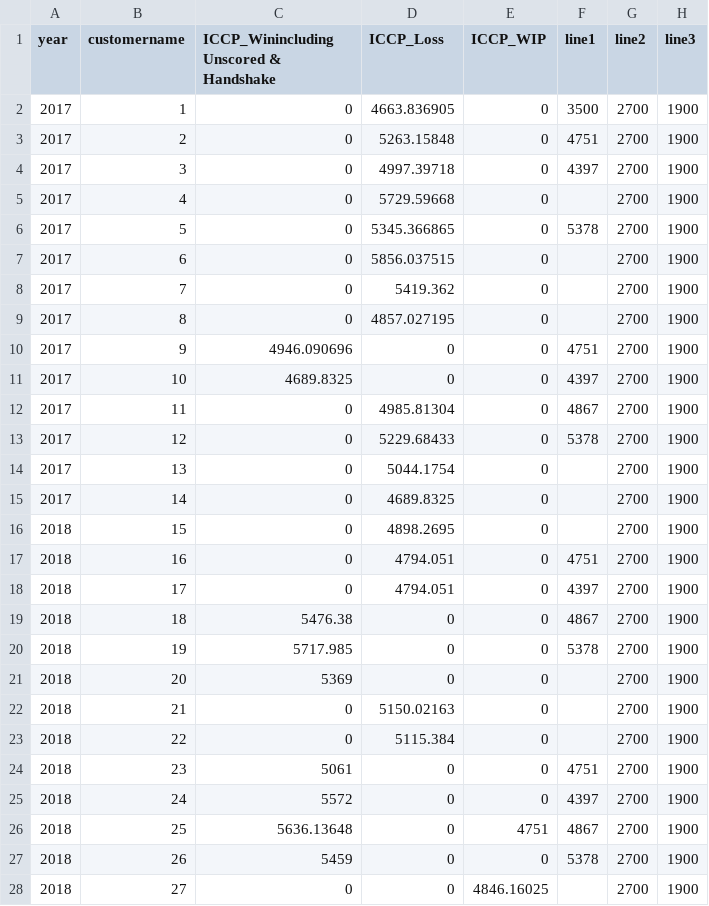
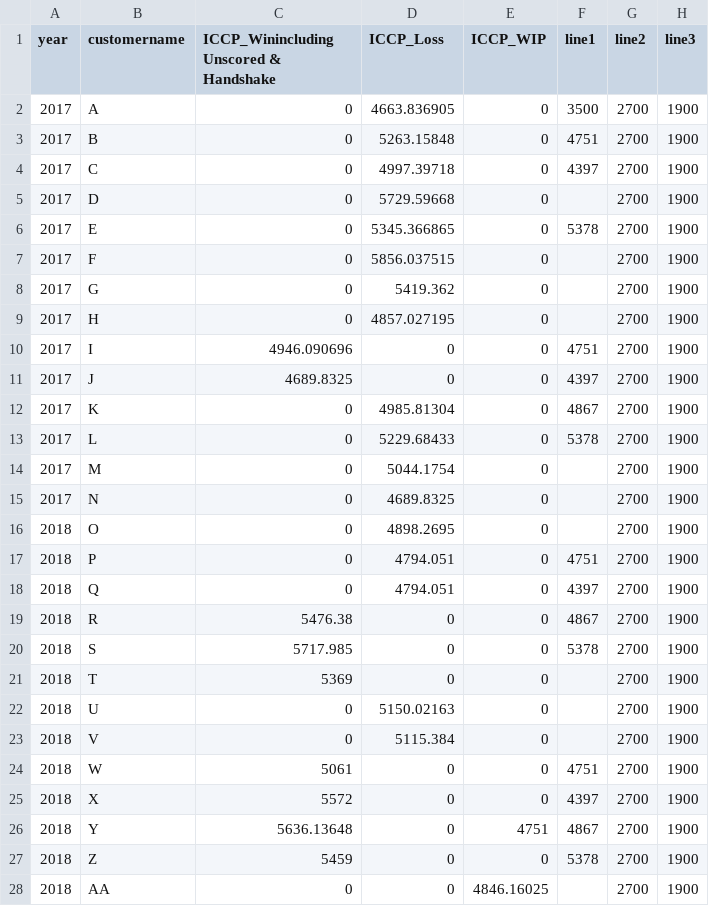
Before and after one commit to sanjukta19/oct19, a CSV file: data10.csv, drawn as a sheet; only a part is shown; the diff covers the shown part only.

Commit message:
Add files via upload

```diff
--- a/data10.csv
+++ b/data10.csv
@@ -1,28 +1,28 @@
 year,customername,ICCP_Winincluding Unscored & Handshake,ICCP_Loss,ICCP_WIP,line1,line2,line3
-2017,1,0,4663.836905,0,3500,2700,1900
-2017,2,0,5263.15848,0,4751,2700,1900
-2017,3,0,4997.39718,0,4397,2700,1900
-2017,4,0,5729.59668,0,,2700,1900
-2017,5,0,5345.366865,0,5378,2700,1900
-2017,6,0,5856.037515,0,,2700,1900
-2017,7,0,5419.362,0,,2700,1900
-2017,8,0,4857.027195,0,,2700,1900
-2017,9,4946.090696,0,0,4751,2700,1900
-2017,10,4689.8325,0,0,4397,2700,1900
-2017,11,0,4985.81304,0,4867,2700,1900
-2017,12,0,5229.68433,0,5378,2700,1900
-2017,13,0,5044.1754,0,,2700,1900
-2017,14,0,4689.8325,0,,2700,1900
-2018,15,0,4898.2695,0,,2700,1900
-2018,16,0,4794.051,0,4751,2700,1900
-2018,17,0,4794.051,0,4397,2700,1900
-2018,18,5476.38,0,0,4867,2700,1900
-2018,19,5717.985,0,0,5378,2700,1900
-2018,20,5369,0,0,,2700,1900
-2018,21,0,5150.02163,0,,2700,1900
-2018,22,0,5115.384,0,,2700,1900
-2018,23,5061,0,0,4751,2700,1900
-2018,24,5572,0,0,4397,2700,1900
-2018,25,5636.13648,0,4751,4867,2700,1900
-2018,26,5459,0,0,5378,2700,1900
-2018,27,0,0,4846.16025,,2700,1900
+2017,A,0,4663.836905,0,3500,2700,1900
+2017,B,0,5263.15848,0,4751,2700,1900
+2017,C,0,4997.39718,0,4397,2700,1900
+2017,D,0,5729.59668,0,,2700,1900
+2017,E,0,5345.366865,0,5378,2700,1900
+2017,F,0,5856.037515,0,,2700,1900
+2017,G,0,5419.362,0,,2700,1900
+2017,H,0,4857.027195,0,,2700,1900
+2017,I,4946.090696,0,0,4751,2700,1900
+2017,J,4689.8325,0,0,4397,2700,1900
+2017,K,0,4985.81304,0,4867,2700,1900
+2017,L,0,5229.68433,0,5378,2700,1900
+2017,M,0,5044.1754,0,,2700,1900
+2017,N,0,4689.8325,0,,2700,1900
+2018,O,0,4898.2695,0,,2700,1900
+2018,P,0,4794.051,0,4751,2700,1900
+2018,Q,0,4794.051,0,4397,2700,1900
+2018,R,5476.38,0,0,4867,2700,1900
+2018,S,5717.985,0,0,5378,2700,1900
+2018,T,5369,0,0,,2700,1900
+2018,U,0,5150.02163,0,,2700,1900
+2018,V,0,5115.384,0,,2700,1900
+2018,W,5061,0,0,4751,2700,1900
+2018,X,5572,0,0,4397,2700,1900
+2018,Y,5636.13648,0,4751,4867,2700,1900
+2018,Z,5459,0,0,5378,2700,1900
+2018,AA,0,0,4846.16025,,2700,1900
```
Also changed, not shown: 10 edited cells elsewhere in this file.
